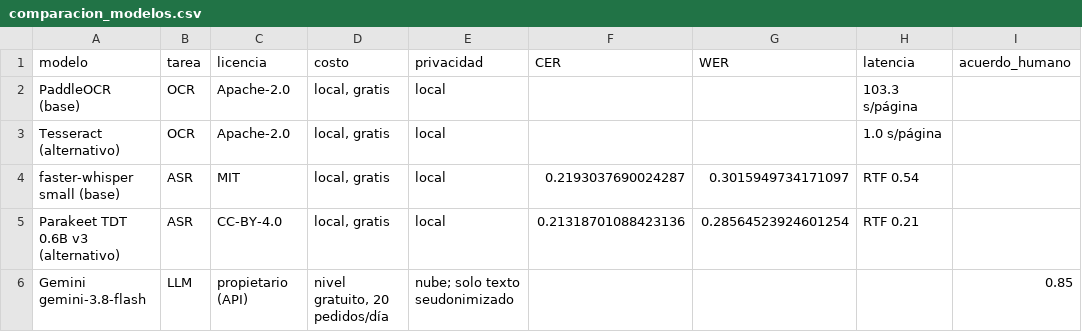
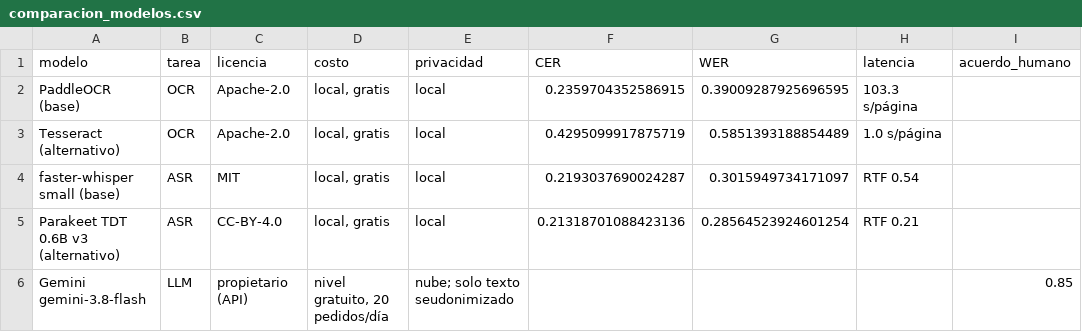
Before and after one commit to AntonioMacedo17/Python_Intermedio_2026, a CSV file: tarea_2/datos/comparacion_modelos.csv, drawn as a sheet.

```diff
--- a/tarea_2/datos/comparacion_modelos.csv
+++ b/tarea_2/datos/comparacion_modelos.csv
@@ -1,4 +1,4 @@
 modelo,tarea,licencia,costo,privacidad,CER,WER,latencia,acuerdo_humano
-PaddleOCR (base),OCR,Apache-2.0,"local, gratis",local,,,103.3 s/página,
-Tesseract (alternativo),OCR,Apache-2.0,"local, gratis",local,,,1.0 s/página,
+PaddleOCR (base),OCR,Apache-2.0,"local, gratis",local,0.2359704352586915,0.39009287925696595,103.3 s/página,
+Tesseract (alternativo),OCR,Apache-2.0,"local, gratis",local,0.4295099917875719,0.5851393188854489,1.0 s/página,
 faster-whisper small (base),ASR,MIT,"local, gratis",local,0.2193037690024287,0.3015949734171097,RTF 0.54,
```
Also changed, not shown: tarea_2/datos/documentos.csv, tarea_2/datos/metricas.csv, 9 other files.
